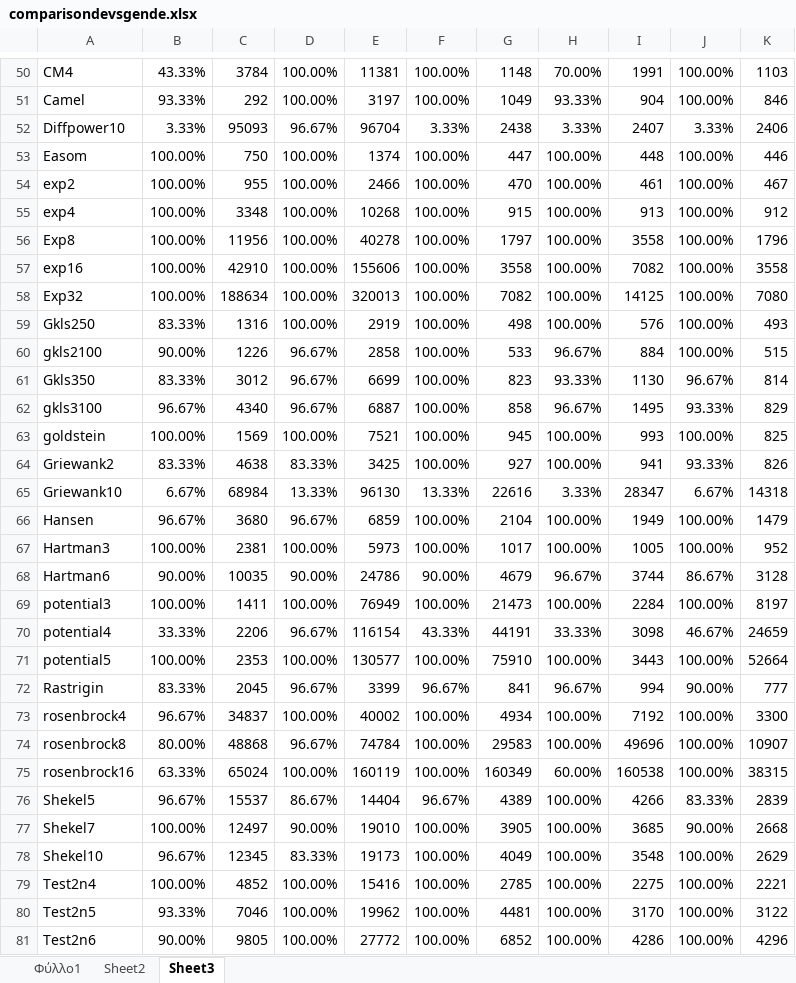
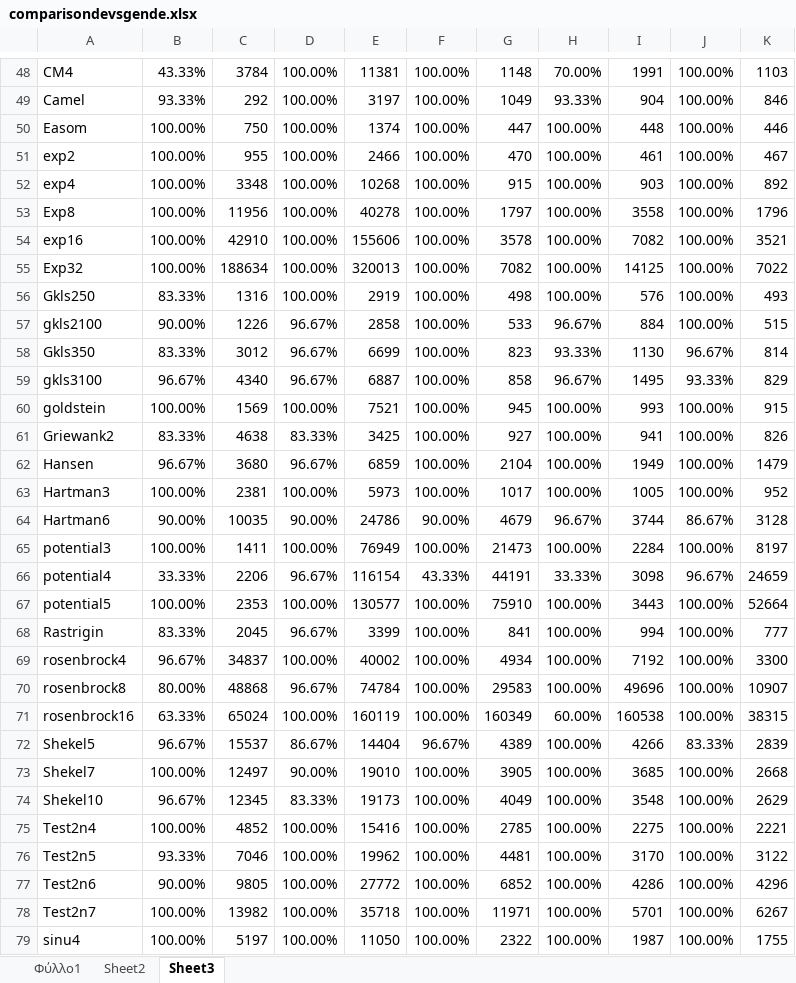
Before and after one commit to itsoulos/OPTIMUS, an Excel workbook: doc/comparisondevsgende.xlsx, sheet Sheet3, drawn as a sheet; only a part is shown, gaps mark what is left out; the shorter side is filled out with more unchanged rows; values as stored, in another font and other column widths than the file's, no borders; removed rows and columns are numbered as before the commit, all else as after; the diff covers the shown part only; the diff names each change by its address in the sheet, - before the commit and + after, or states it on an @@ line.

```diff
--- a/doc/comparisondevsgende.xlsx (sheet Sheet3)
+++ b/doc/comparisondevsgende.xlsx (sheet Sheet3)
-row 52: Diffpower10 | 3.33% | 95093 | 96.67% | 96704 | 3.33% | 2438 | 3.33% | 2407 | 3.33% | 2406
-I52: 913
+I52: 903
-K52: 912
+K52: 892
-G54: 3558
+G54: 3578
-K54: 3558
+K54: 3521
-K55: 7080
+K55: 7022
-K60: 825
+K60: 915
-J61: 93.33%
+J61: 100.00%
-row 65: Griewank10 | 6.67% | 68984 | 13.33% | 96130 | 13.33% | 22616 | 3.33% | 28347 | 6.67% | 14318
-J66: 46.67%
+J66: 96.67%
-F68: 96.67%
+F68: 100.00%
-H68: 96.67%
+H68: 100.00%
-J68: 90.00%
+J68: 100.00%
-J73: 90.00%
+J73: 100.00%
```
Also changed, not shown: 2 added rows, 4 removed rows and 7 edited cells elsewhere in this sheet, 3 other files.
